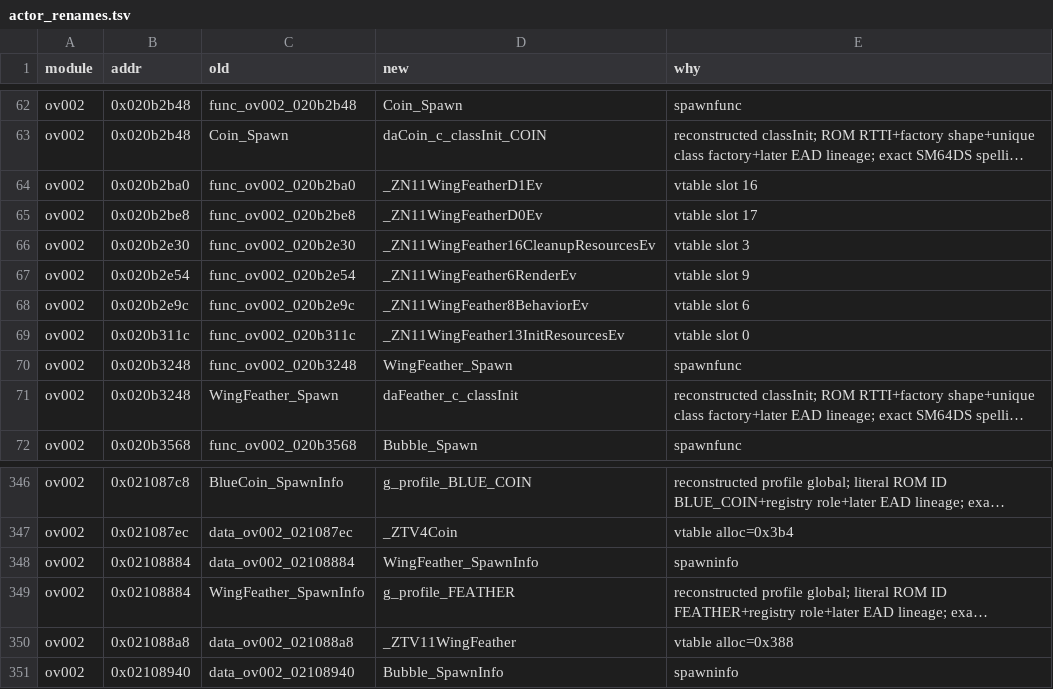
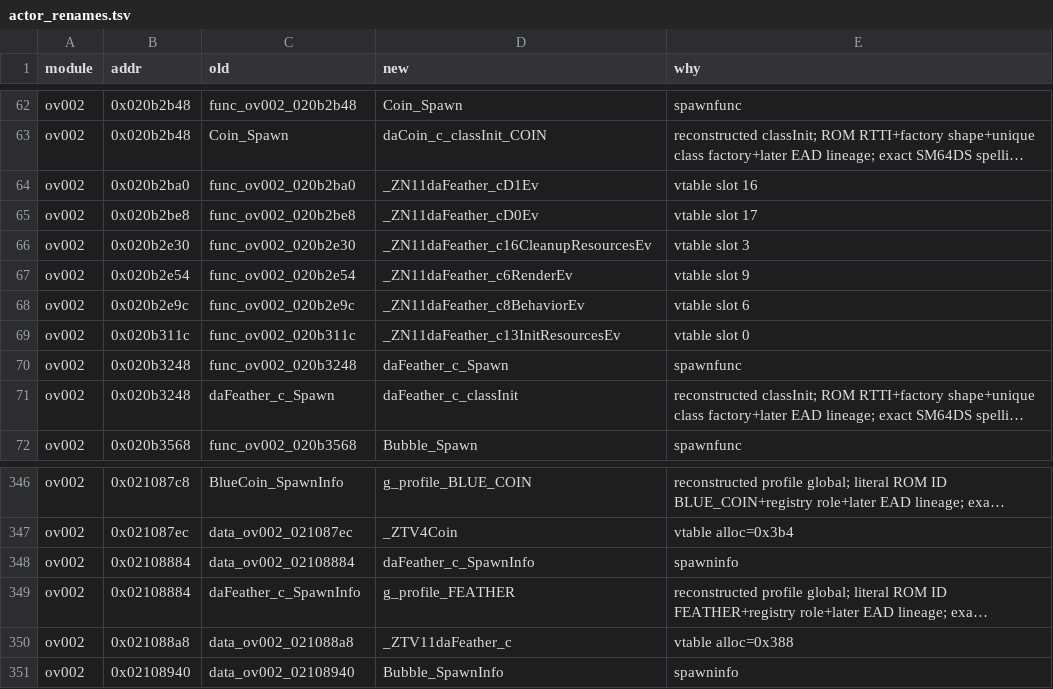
Before and after one commit to Alberto12345678999/sm64ds-decomp, a TSV file: symbols/actor_renames.tsv, drawn as a sheet; only a part is shown, gaps mark what is left out; long unchanged cells end in …; the diff names each change by its address in the sheet, - before the commit and + after, or states it on an @@ line.

```diff
--- a/symbols/actor_renames.tsv
+++ b/symbols/actor_renames.tsv
-D64 (new): _ZN11WingFeatherD1Ev
+D64 (new): _ZN11daFeather_cD1Ev
-D65 (new): _ZN11WingFeatherD0Ev
+D65 (new): _ZN11daFeather_cD0Ev
-D66 (new): _ZN11WingFeather16CleanupResourcesEv
+D66 (new): _ZN11daFeather_c16CleanupResourcesEv
-D67 (new): _ZN11WingFeather6RenderEv
+D67 (new): _ZN11daFeather_c6RenderEv
-D68 (new): _ZN11WingFeather8BehaviorEv
+D68 (new): _ZN11daFeather_c8BehaviorEv
-D69 (new): _ZN11WingFeather13InitResourcesEv
+D69 (new): _ZN11daFeather_c13InitResourcesEv
-D70 (new): WingFeather_Spawn
+D70 (new): daFeather_c_Spawn
-C71 (old): WingFeather_Spawn
+C71 (old): daFeather_c_Spawn
-D348 (new): WingFeather_SpawnInfo
+D348 (new): daFeather_c_SpawnInfo
-C349 (old): WingFeather_SpawnInfo
+C349 (old): daFeather_c_SpawnInfo
-D350 (new): _ZTV11WingFeather
+D350 (new): _ZTV11daFeather_c
```
Also changed, not shown: notes/data/c-cpp-classification.tsv, notes/data/class-build-worklist.tsv, 36 other files.
